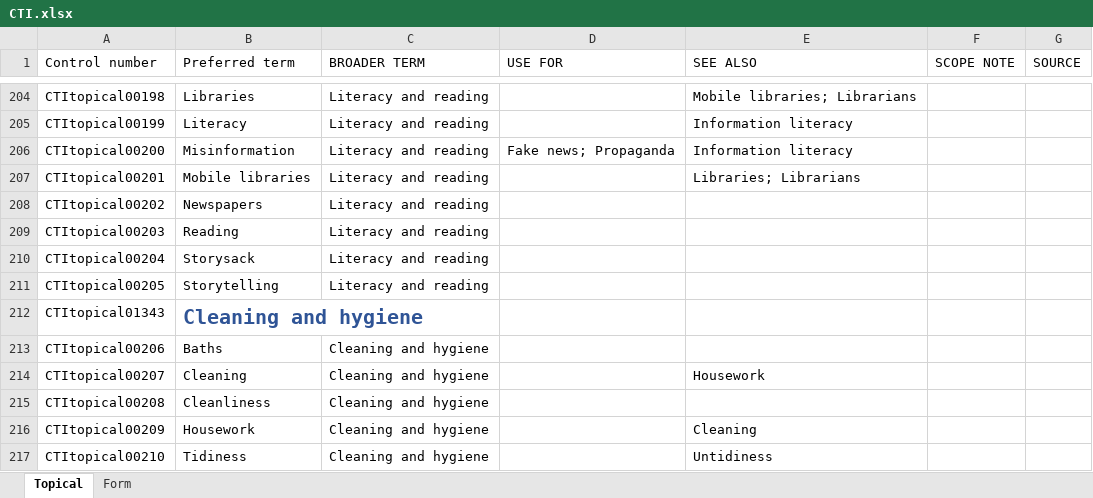
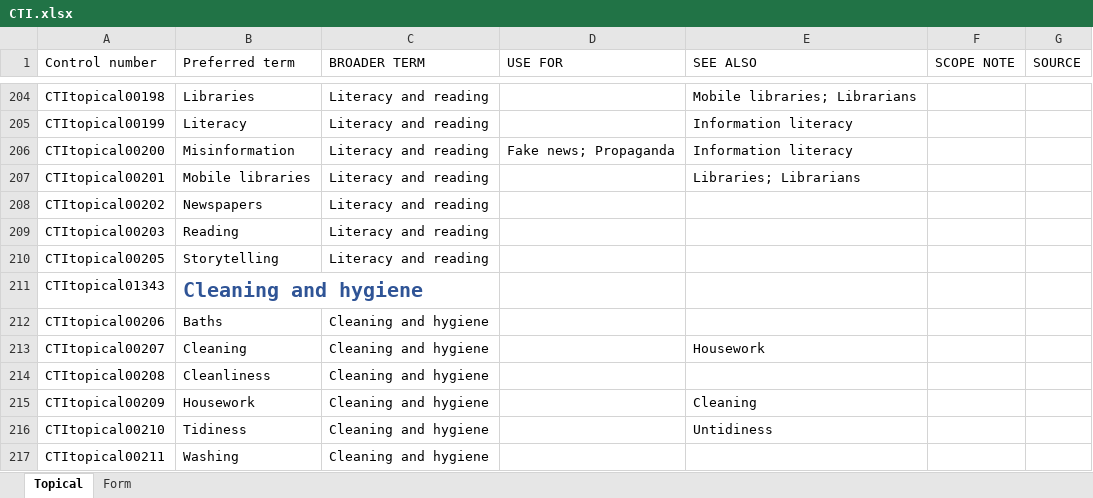
Before and after one commit to strathcat/CTI, an Excel workbook: CTI.xlsx, sheet Topical, drawn as a sheet; only a part is shown, gaps mark what is left out; the shorter side is filled out with more unchanged rows; values as stored, in another font and other column widths than the file's, no borders; the diff names each change by its address in the sheet, - before the commit and + after, or states it on an @@ line.

Commit message:
Moving 'Story sacks' from topical to form

```diff
--- a/CTI.xlsx (sheet Topical)
+++ b/CTI.xlsx (sheet Topical)
-row 210: CTItopical00204 | Storysack | Literacy and reading
```
Also changed, not shown: sheet Form, 8 other files.
